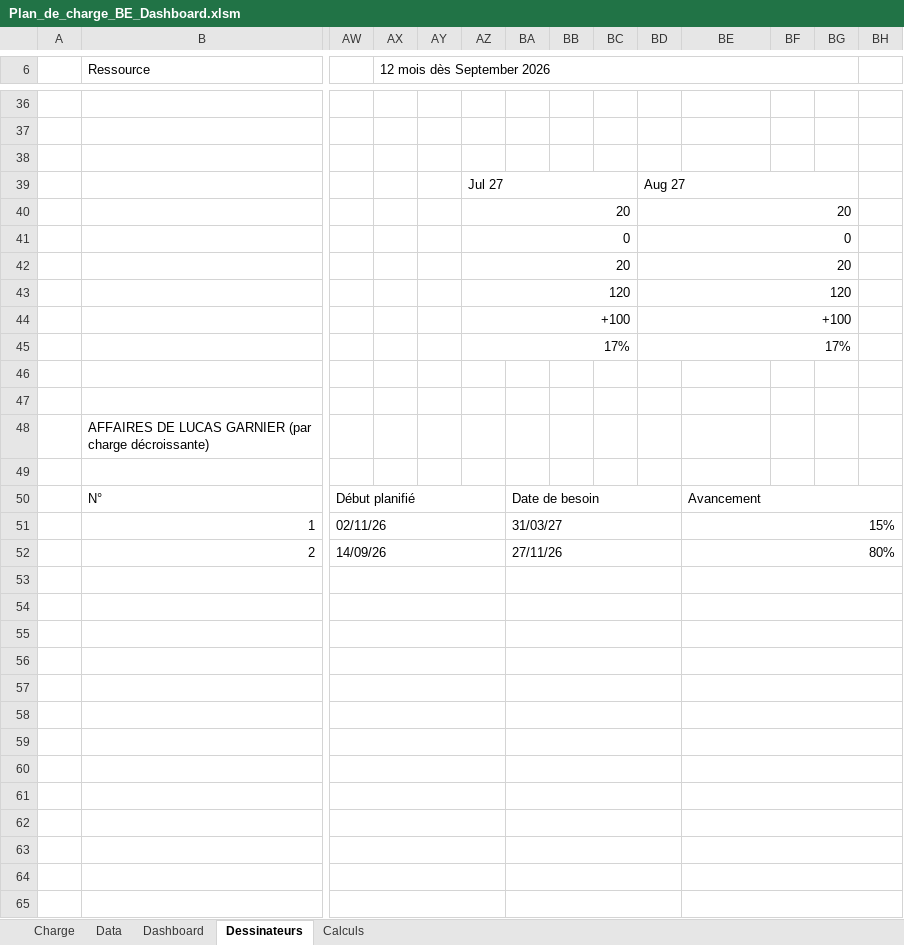
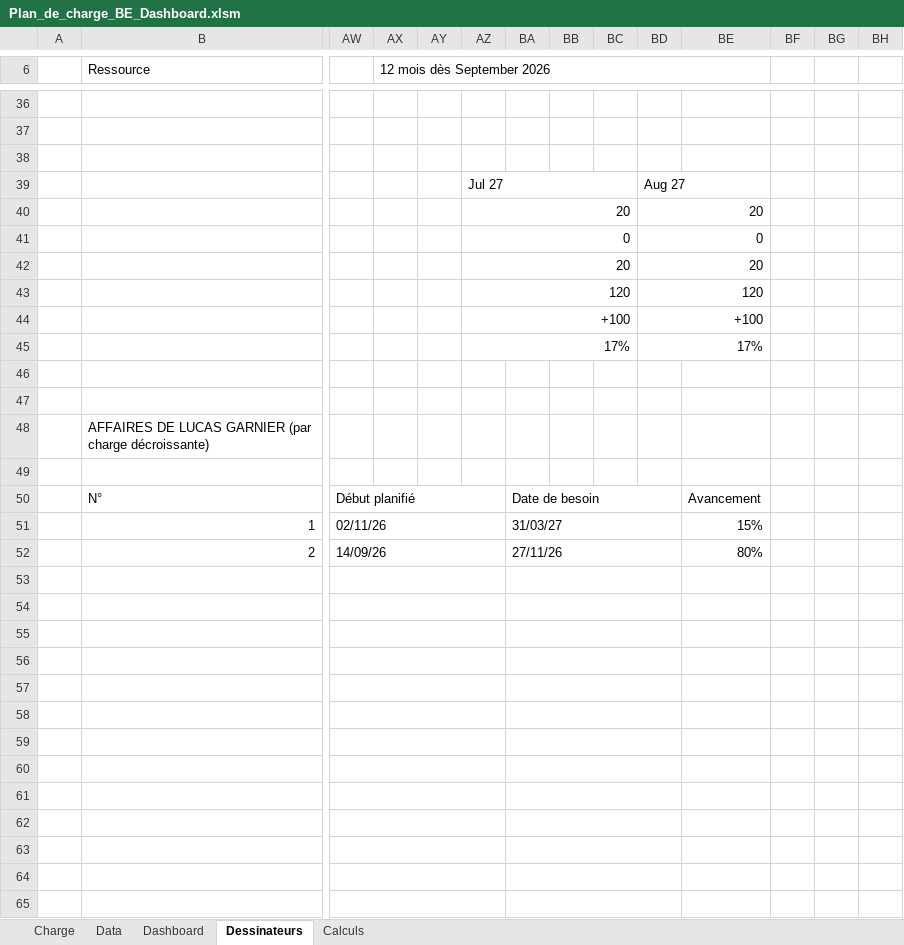
Before and after one commit to LoganB718/EXCEL-CHARGE-BE, an Excel workbook: Plan_de_charge_BE_Dashboard.xlsm, sheet Dessinateurs, drawn as a sheet; only a part is shown, gaps mark what is left out; values as stored, in another font and other column widths than the file's, no cell formats; charts and pictures and conditional formats not drawn; removed rows and columns are numbered as before the commit, all else as after; the diff covers the shown part only; the diff names each change by its address in the sheet, - before the commit and + after, or states it on an @@ line.

```diff
--- a/Plan_de_charge_BE_Dashboard.xlsm (sheet Dessinateurs)
+++ b/Plan_de_charge_BE_Dashboard.xlsm (sheet Dessinateurs)
-AX6:BG6 merged
+AX6:BE6 merged
-BD39:BG39 merged
+BD39:BE39 merged
-BD40:BG40 merged
+BD40:BE40 merged
-BD41:BG41 merged
+BD41:BE41 merged
-BD42:BG42 merged
+BD42:BE42 merged
-BD43:BG43 merged
+BD43:BE43 merged
-BD44:BG44 merged
+BD44:BE44 merged
-BD45:BG45 merged
+BD45:BE45 merged
-BE50:BH50 merged
-BE51:BH51 merged
-BE52:BH52 merged
-BE53:BH53 merged
-BE54:BH54 merged
-BE55:BH55 merged
-BE56:BH56 merged
-BE57:BH57 merged
-BE58:BH58 merged
-BE59:BH59 merged
-BE60:BH60 merged
-BE61:BH61 merged
-BE62:BH62 merged
-BE63:BH63 merged
-BE64:BH64 merged
-BE65:BH65 merged
```
Also changed, not shown: 1 added row, 1 removed row and merged cells elsewhere in this sheet, sheet Dashboard, sheet Calculs, cell formats, 6 other files.
